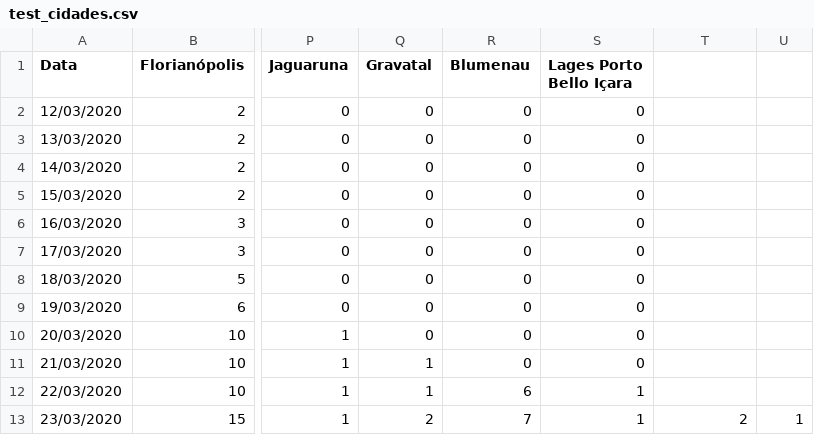
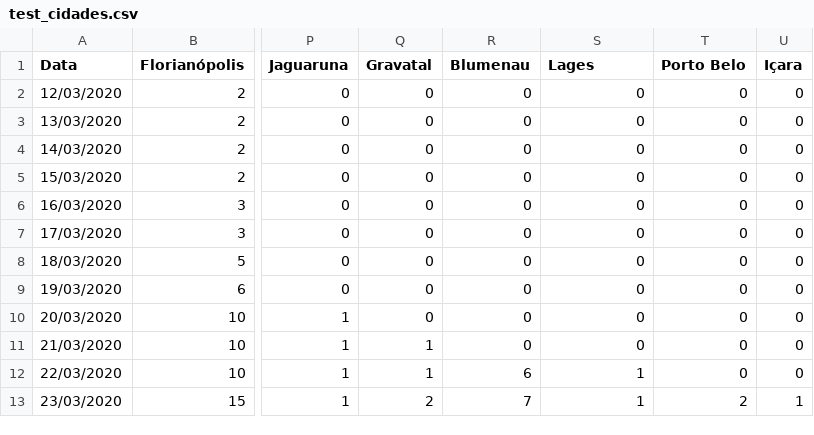
Before and after one commit to anfer86/covid19_sc_dados, a CSV file: test_cidades.csv, drawn as a sheet; only a part is shown, gaps mark what is left out; the diff names each change by its address in the sheet, - before the commit and + after, or states it on an @@ line.

Commit message:
Fix.

```diff
--- a/test_cidades.csv
+++ b/test_cidades.csv
-S1: Lages Porto Bello Içara
+S1: Lages
-T1: (empty)
+T1: Porto Belo
-U1: (empty)
+U1: Içara
-T2:T12 (Porto Belo): (empty)
+T2:T12 (Porto Belo): 0
-U2:U12 (Içara): (empty)
+U2:U12 (Içara): 0
```
